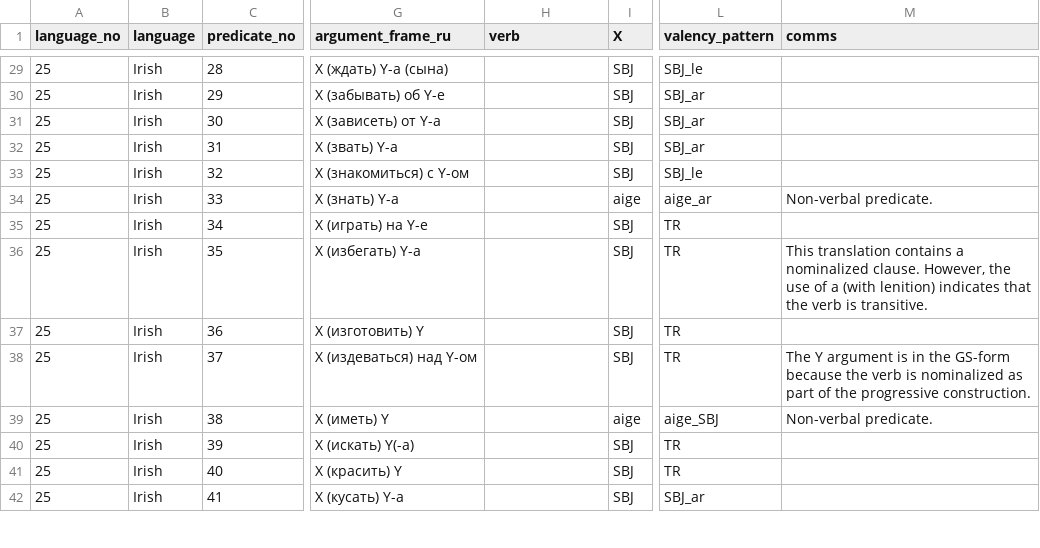
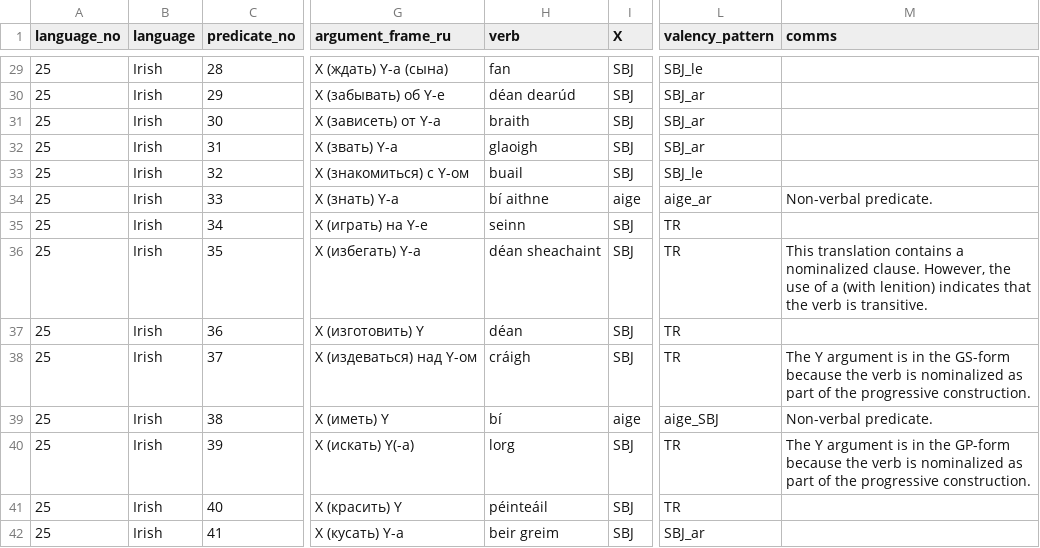
Before and after one commit to macleginn/bivaltyp, a CSV file: data/langtables/Irish_data.csv, drawn as a sheet; only a part is shown, gaps mark what is left out; the diff covers the shown part only; the diff names each change by its address in the sheet, - before the commit and + after, or states it on an @@ line.

```diff
--- a/data/langtables/Irish_data.csv
+++ b/data/langtables/Irish_data.csv
-H29 (verb): (empty)
+H29 (verb): fan
-H30 (verb): (empty)
+H30 (verb): déan dearúd
-H31 (verb): (empty)
+H31 (verb): braith
-H32 (verb): (empty)
+H32 (verb): glaoigh
-H33 (verb): (empty)
+H33 (verb): buail
-H34 (verb): (empty)
+H34 (verb): bí aithne
-H35 (verb): (empty)
+H35 (verb): seinn
-H36 (verb): (empty)
+H36 (verb): déan sheachaint
-H37 (verb): (empty)
+H37 (verb): déan
-H38 (verb): (empty)
+H38 (verb): cráigh
-H39 (verb): (empty)
+H39 (verb): bí
-H40 (verb): (empty)
+H40 (verb): lorg
-M40 (comms): (empty)
+M40 (comms): The Y argument is in the GP-form because the verb is nominalized as part of the progressive construction.
-H41 (verb): (empty)
+H41 (verb): péinteáil
-H42 (verb): (empty)
+H42 (verb): beir greim
```
Also changed, not shown: 142 edited cells elsewhere in this file.
